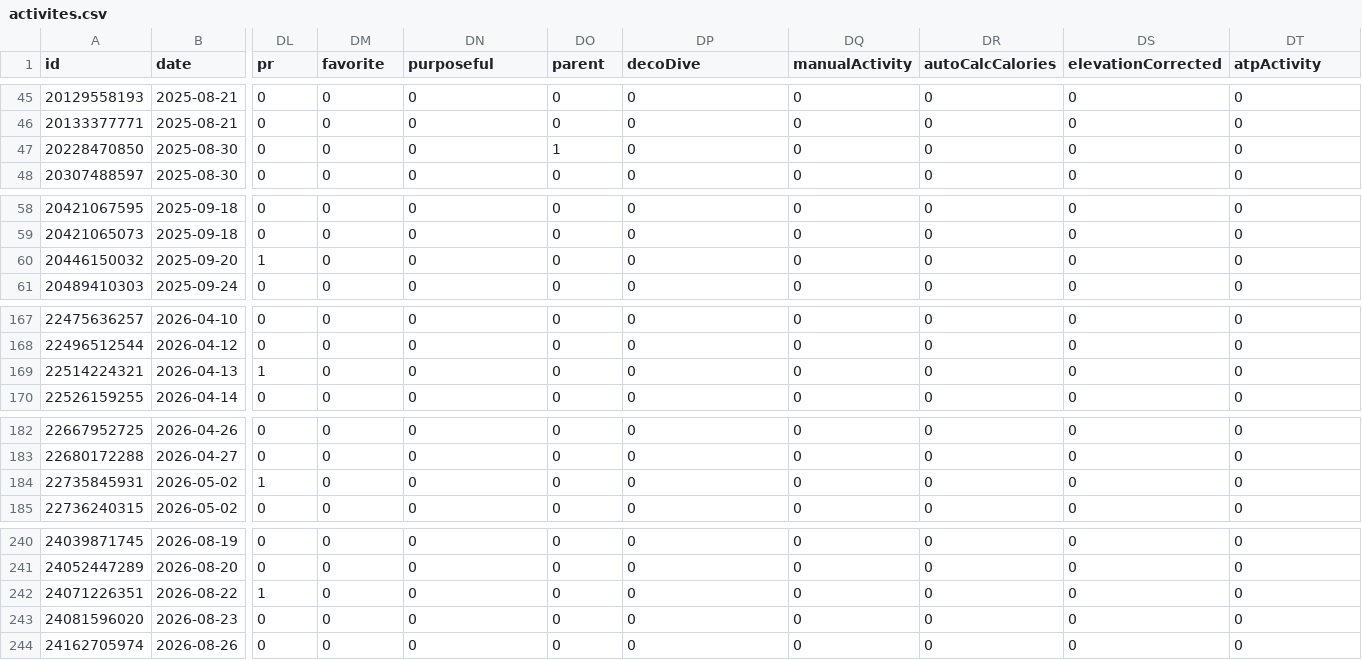
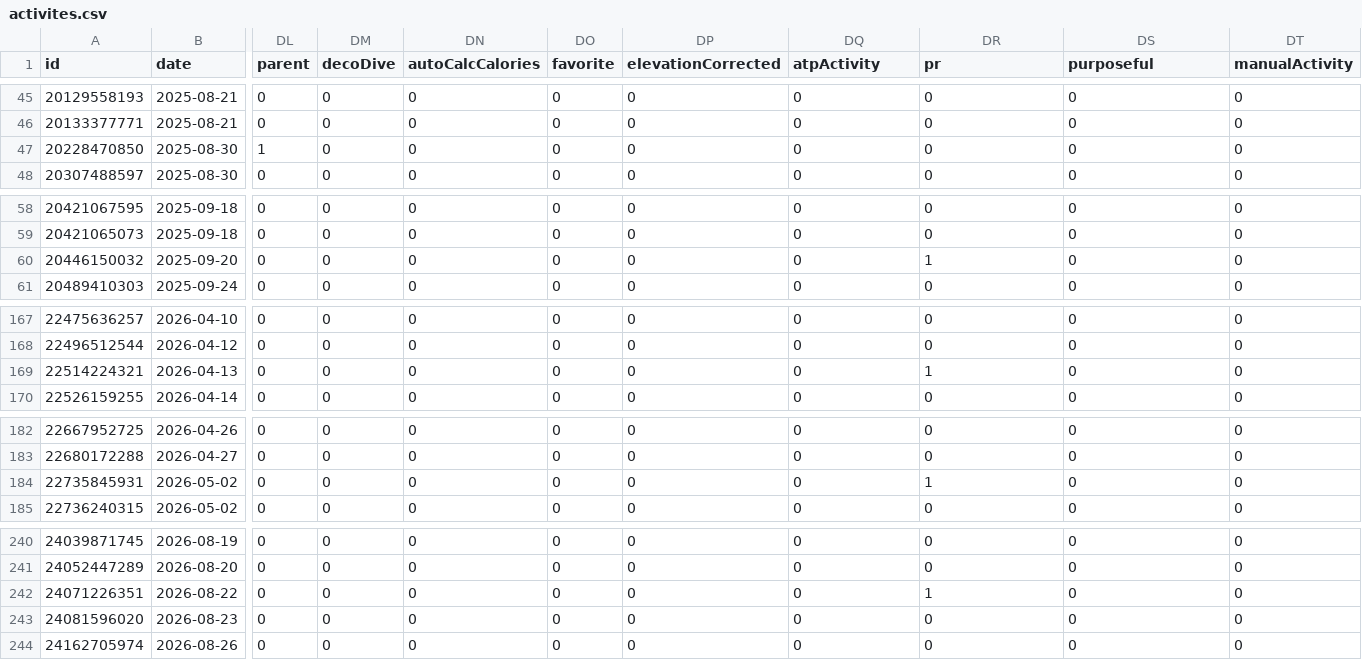
Before and after one commit to nicolasmahut-ui/garmin-data-frere, a CSV file: activites.csv, drawn as a sheet; only a part is shown, gaps mark what is left out; the diff covers the shown part only; the diff names each change by its address in the sheet, - before the commit and + after, or states it on an @@ line.

```diff
--- a/activites.csv
+++ b/activites.csv
-DL1: pr
+DL1: parent
-DM1: favorite
+DM1: decoDive
-DN1: purposeful
+DN1: autoCalcCalories
-DO1: parent
+DO1: favorite
-DP1: decoDive
+DP1: elevationCorrected
-DQ1: manualActivity
+DQ1: atpActivity
-DR1: autoCalcCalories
+DR1: pr
-DS1: elevationCorrected
+DS1: purposeful
-DT1: atpActivity
+DT1: manualActivity
-DL47 (parent): 0
+DL47 (parent): 1
-DO47 (favorite): 1
+DO47 (favorite): 0
-DL60 (parent): 1
+DL60 (parent): 0
-DR60 (pr): 0
+DR60 (pr): 1
-DL169 (parent): 1
+DL169 (parent): 0
-DR169 (pr): 0
+DR169 (pr): 1
-DL184 (parent): 1
+DL184 (parent): 0
-DR184 (pr): 0
+DR184 (pr): 1
-DL242 (parent): 1
+DL242 (parent): 0
-DR242 (pr): 0
+DR242 (pr): 1
```
Also changed, not shown: 16 edited cells elsewhere in this file.
